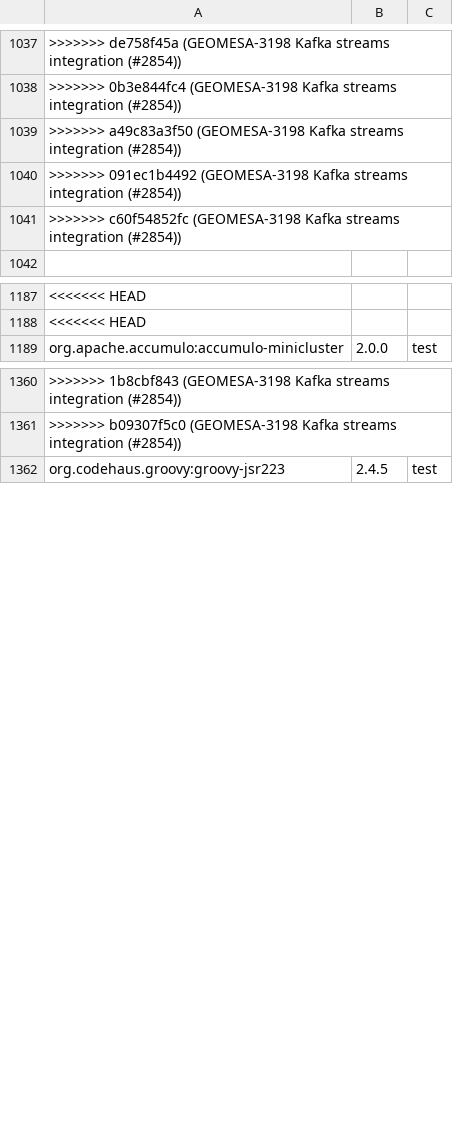
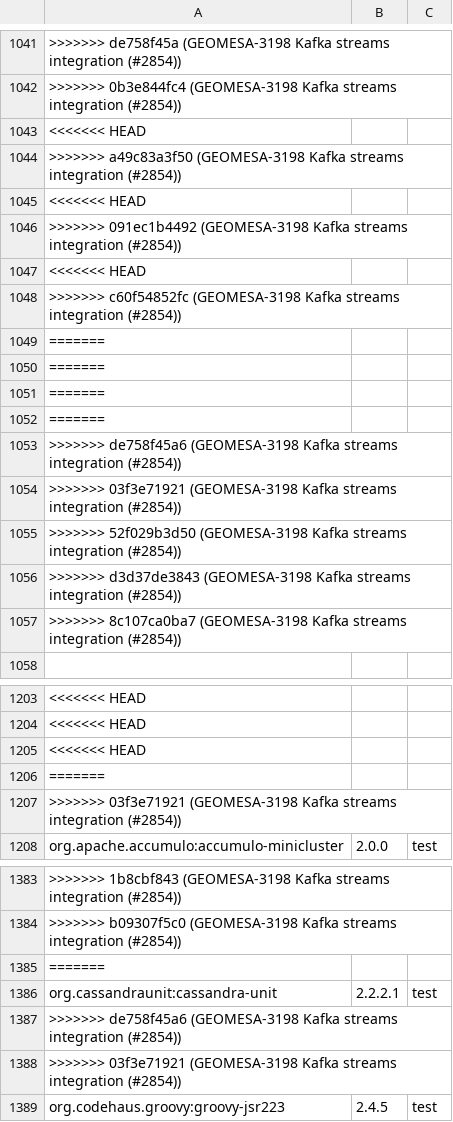
Before and after one commit to locationtech/geomesa, a TSV file: build/cqs.tsv, drawn as a sheet; only a part is shown, gaps mark what is left out; the diff covers the shown part only; the diff names each change by its address in the sheet, - before the commit and + after, or states it on an @@ line.

Commit message:
GEOMESA-3198 Kafka streams integration (#2854)
* GEOMESA-3198 Kafka streams integration

* Add default timestamp extractor, fix event-time timestamp extractor

```diff
--- a/build/cqs.tsv
+++ b/build/cqs.tsv
+row 1043: <<<<<<< HEAD
+row 1045: <<<<<<< HEAD
+row 1047: <<<<<<< HEAD
+row 1049: =======
+row 1050: =======
+row 1051: =======
+row 1052: =======
+row 1053: >>>>>>> de758f45a6 (GEOMESA-3198 Kafka streams integration (#2854))
+row 1054: >>>>>>> 03f3e71921 (GEOMESA-3198 Kafka streams integration (#2854))
+row 1055: >>>>>>> 52f029b3d50 (GEOMESA-3198 Kafka streams integration (#2854))
+row 1056: >>>>>>> d3d37de3843 (GEOMESA-3198 Kafka streams integration (#2854))
+row 1057: >>>>>>> 8c107ca0ba7 (GEOMESA-3198 Kafka streams integration (#2854))
+row 1205: <<<<<<< HEAD
+row 1206: =======
+row 1207: >>>>>>> 03f3e71921 (GEOMESA-3198 Kafka streams integration (#2854))
+row 1385: =======
+row 1386: org.cassandraunit:cassandra-unit | 2.2.2.1 | test
+row 1387: >>>>>>> de758f45a6 (GEOMESA-3198 Kafka streams integration (#2854))
+row 1388: >>>>>>> 03f3e71921 (GEOMESA-3198 Kafka streams integration (#2854))
```
Also changed, not shown: 8 added rows elsewhere in this file, 13 other files.
